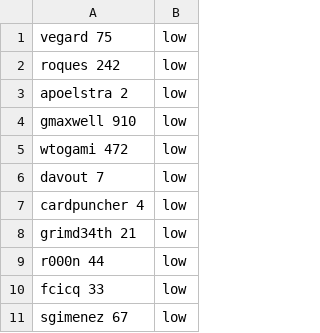
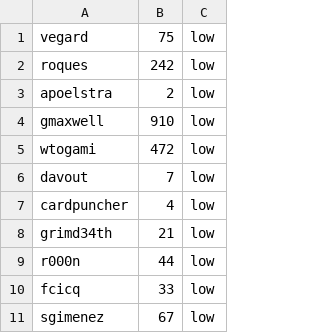
Before and after one commit to prabhamatta/nlp_github_deliberations, a TSV file: models/model_commit_add_del.tsv, drawn as a sheet; only a part is shown; removed rows and columns are numbered as before the commit, all else as after; the diff names each change by its address in the sheet, - before the commit and + after, or states it on an @@ line.

Commit message:
formatted the user group models

```diff
--- a/models/model_commit_add_del.tsv
+++ b/models/model_commit_add_del.tsv
-column A, rows 1-11: vegard 75 | roques 242 | apoelstra 2 | gmaxwell 910 | wtogami 472 | davout 7 | cardpuncher 4 | grimd34th 21 | r000n 44 | fcicq 33 | sgimenez 67
+column A, rows 1-11: vegard | roques | apoelstra | gmaxwell | wtogami | davout | cardpuncher | grimd34th | r000n | fcicq | sgimenez
+column B, rows 1-11: 75 | 242 | 2 | 910 | 472 | 7 | 4 | 21 | 44 | 33 | 67
```
Also changed, not shown: models/model_commit_cnt.tsv, models/model_issue_comment_cnt.tsv, 3 other files.
